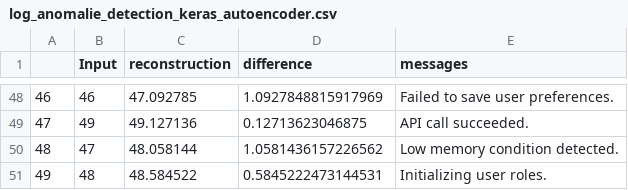
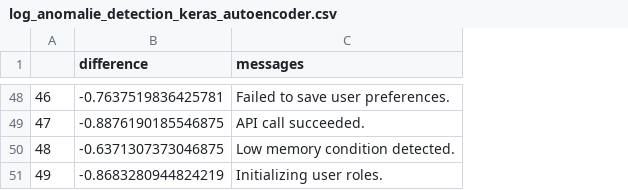
Before and after one commit to tobi-spec/Machine-Learning, a CSV file: TimeSeries/AnomalieDetection/LogFiles/Keras/AutoEncoder/log_anomalie_detection_keras_autoencoder.csv, drawn as a sheet; only a part is shown, gaps mark what is left out; removed rows and columns are numbered as before the commit, all else as after; the diff covers the shown part only; the diff names each change by its address in the sheet, - before the commit and + after, or states it on an @@ line.

```diff
--- a/TimeSeries/AnomalieDetection/LogFiles/Keras/AutoEncoder/log_anomalie_detection_keras_autoencoder.csv
+++ b/TimeSeries/AnomalieDetection/LogFiles/Keras/AutoEncoder/log_anomalie_detection_keras_autoencoder.csv
-column B (Input), rows 48-51: 46 | 49 | 47 | 48
-column C (reconstruction), rows 48-51: 47.092785 | 49.127136 | 48.058144 | 48.584522
-B48 (difference): 1.0927848815917969
+B48 (difference): -0.7637519836425781
-B49 (difference): 0.12713623046875
+B49 (difference): -0.8876190185546875
-B50 (difference): 1.0581436157226562
+B50 (difference): -0.6371307373046875
-B51 (difference): 0.5845222473144531
+B51 (difference): -0.8683280944824219
```
Also changed, not shown: 61 edited cells elsewhere in this file, 4 other files.
